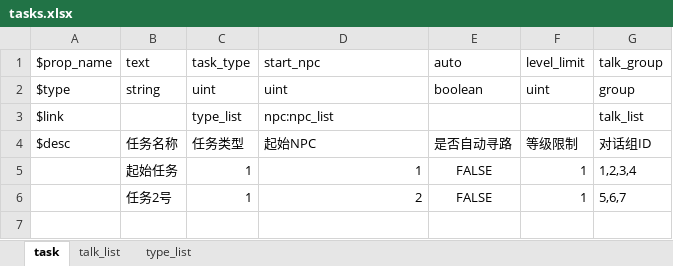
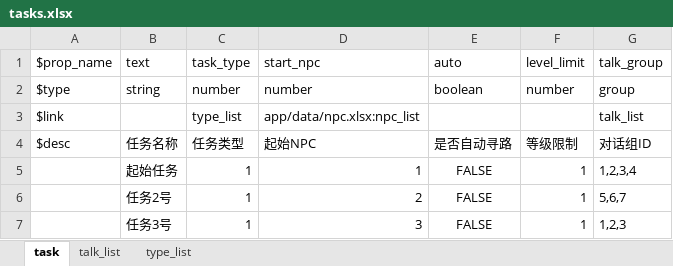
Before and after one commit to sleep2death/task-manager, an Excel workbook: app/data/tasks.xlsx, sheet task, drawn as a sheet; values as stored, in another font and other column widths than the file's, no borders; the diff names each change by its address in the sheet, - before the commit and + after, or states it on an @@ line.

```diff
--- a/app/data/tasks.xlsx (sheet task)
+++ b/app/data/tasks.xlsx (sheet task)
-C2 (task_type): uint
+C2 (task_type): number
-D2 (start_npc): uint
+D2 (start_npc): number
-F2 (level_limit): uint
+F2 (level_limit): number
-D3 (start_npc): npc:npc_list
+D3 (start_npc): app/data/npc.xlsx:npc_list
+row 7:  | 任务3号 | 1 | 3 | FALSE | 1 | 1,2,3
```
Also changed, not shown: 9 other files.
